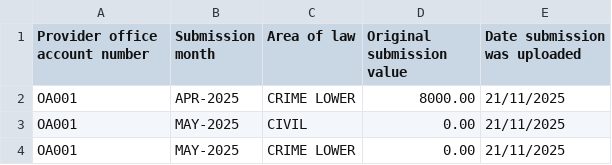
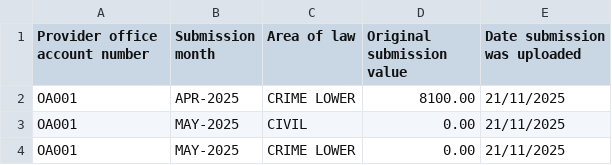
Before and after one commit to ministryofjustice/laa-data-claims-reporting-service, a CSV file: src/integrationTest/resources/expected_csv_files/reports/daily/report_012_2025-11-21.csv, drawn as a sheet.

```diff
--- a/src/integrationTest/resources/expected_csv_files/reports/daily/report_012_2025-11-21.csv
+++ b/src/integrationTest/resources/expected_csv_files/reports/daily/report_012_2025-11-21.csv
@@ -1,3 +1,3 @@
 "Provider office account number","Submission month","Area of law","Original submission value","Date submission was uploaded"
-OA001,APR-2025,"CRIME LOWER",8000.00,21/11/2025
+OA001,APR-2025,"CRIME LOWER",8100.00,21/11/2025
 OA001,MAY-2025,CIVIL,0.00,21/11/2025
```
Also changed, not shown: src/integrationTest/resources/expected_csv_files/reports/monthly/report_000_2025-11-21.csv, 10 other files.
